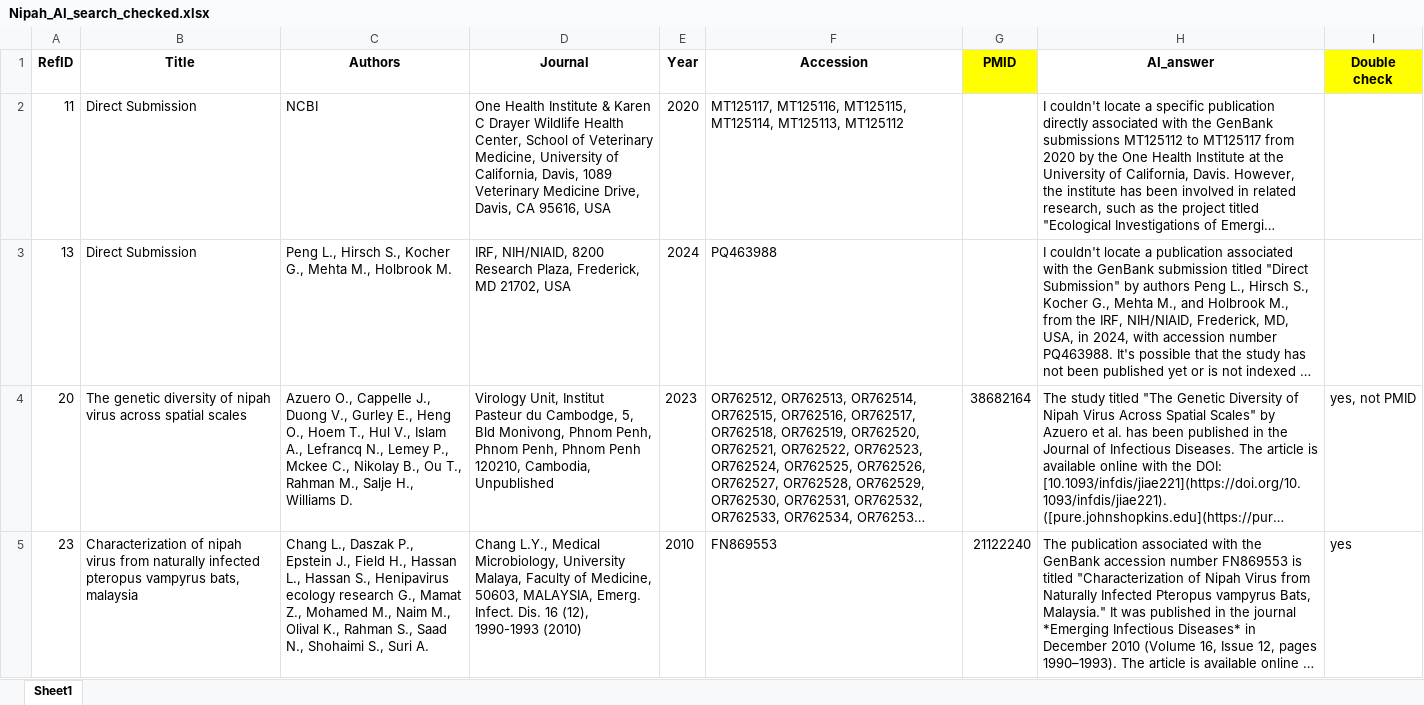
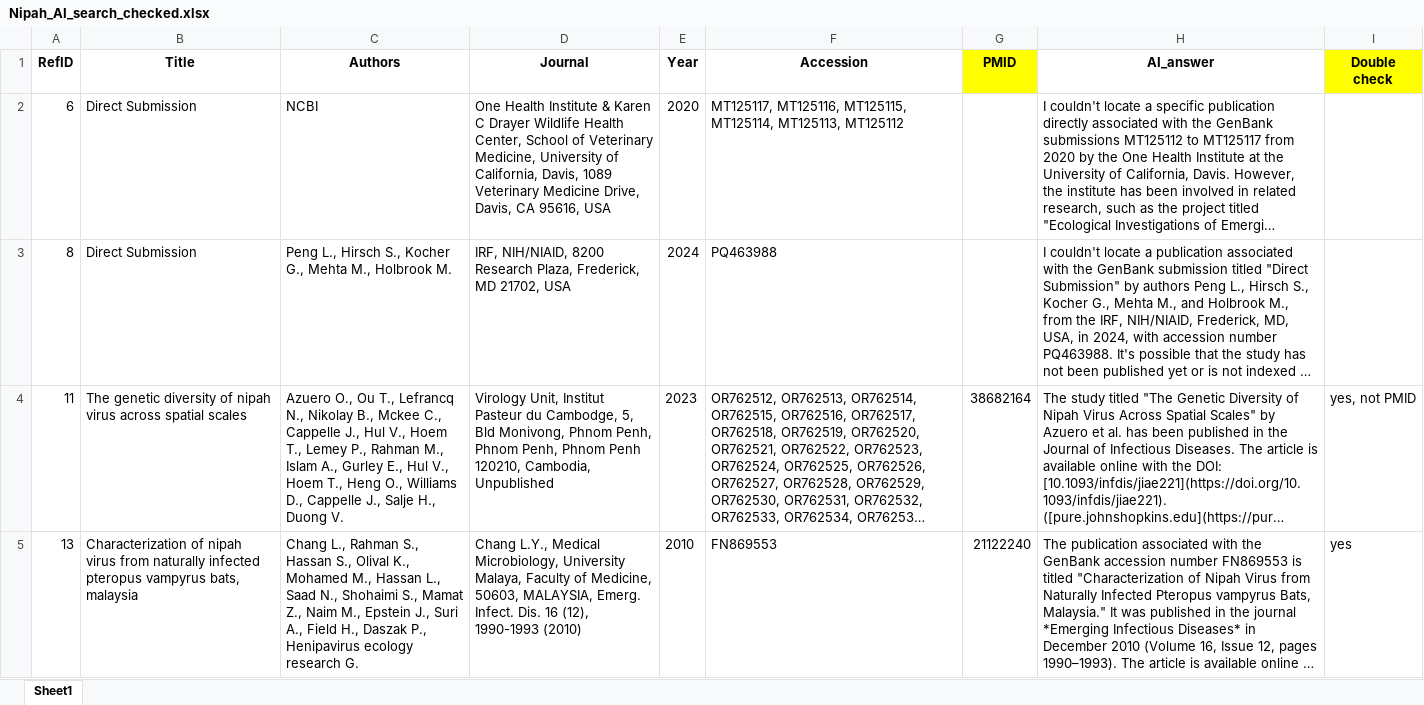
Before and after one commit to hivdb/GenBankRefs, an Excel workbook: Pubmed/Nipah/Nipah_AI_search_checked.xlsx, sheet Sheet1, drawn as a sheet; only a part is shown; long unchanged cells end in …; values as stored, in another font and other column widths than the file's, no borders; the diff covers the shown part only; the diff names each change by its address in the sheet, - before the commit and + after, or states it on an @@ line.

```diff
--- a/Pubmed/Nipah/Nipah_AI_search_checked.xlsx (sheet Sheet1)
+++ b/Pubmed/Nipah/Nipah_AI_search_checked.xlsx (sheet Sheet1)
-A2 (RefID): 11
+A2 (RefID): 6
-A3 (RefID): 13
+A3 (RefID): 8
-A4 (RefID): 20
+A4 (RefID): 11
-C4 (Authors): Azuero O., Cappelle J., Duong V., Gurley E., Heng O., Hoem T., Hul V., Islam A., Lefrancq N., Lemey P., Mckee C., Nikolay B., Ou T., Rahman M., Salje H., Williams D.
+C4 (Authors): Azuero O., Ou T., Lefrancq N., Nikolay B., Mckee C., Cappelle J., Hul V., Hoem T., Lemey P., Rahman M., Islam A., Gurley E., Hul V., Hoem T., Heng O., Williams D., Cappelle J., Salje H., Duong V.
-A5 (RefID): 23
+A5 (RefID): 13
-C5 (Authors): Chang L., Daszak P., Epstein J., Field H., Hassan L., Hassan S., Henipavirus ecology research G., Mamat Z., Mohamed M., Naim M., Olival K., Rahman S., Saad N., Shohaimi S., Suri A.
+C5 (Authors): Chang L., Rahman S., Hassan S., Olival K., Mohamed M., Hassan L., Saad N., Shohaimi S., Mamat Z., Naim M., Epstein J., Suri A., Field H., Daszak P., Henipavirus ecology research G.
```
Also changed, not shown: 19 edited cells elsewhere in this sheet, Pubmed/CCHF/CCHF_AI_search_checked.xlsx, Pubmed/CCHF/CCHF_pubmed_search_checked.xlsx, 17 other files.
